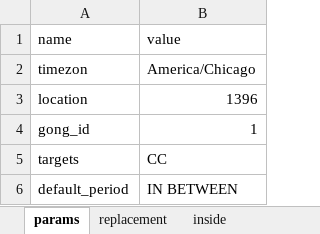
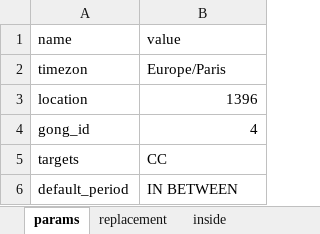
Before and after one commit to s66erge/entan-mkdocs, an Excel workbook: data/Testx.xlsx, sheet params, drawn as a sheet; values as stored, in another font and other column widths than the file's, no borders; the diff names each change by its address in the sheet, - before the commit and + after, or states it on an @@ line.

```diff
--- a/data/Testx.xlsx (sheet params)
+++ b/data/Testx.xlsx (sheet params)
-B2 (value): America/Chicago
+B2 (value): Europe/Paris
-B4 (value): 1
+B4 (value): 4
```
Also changed, not shown: sheet inside, 8 other files.
